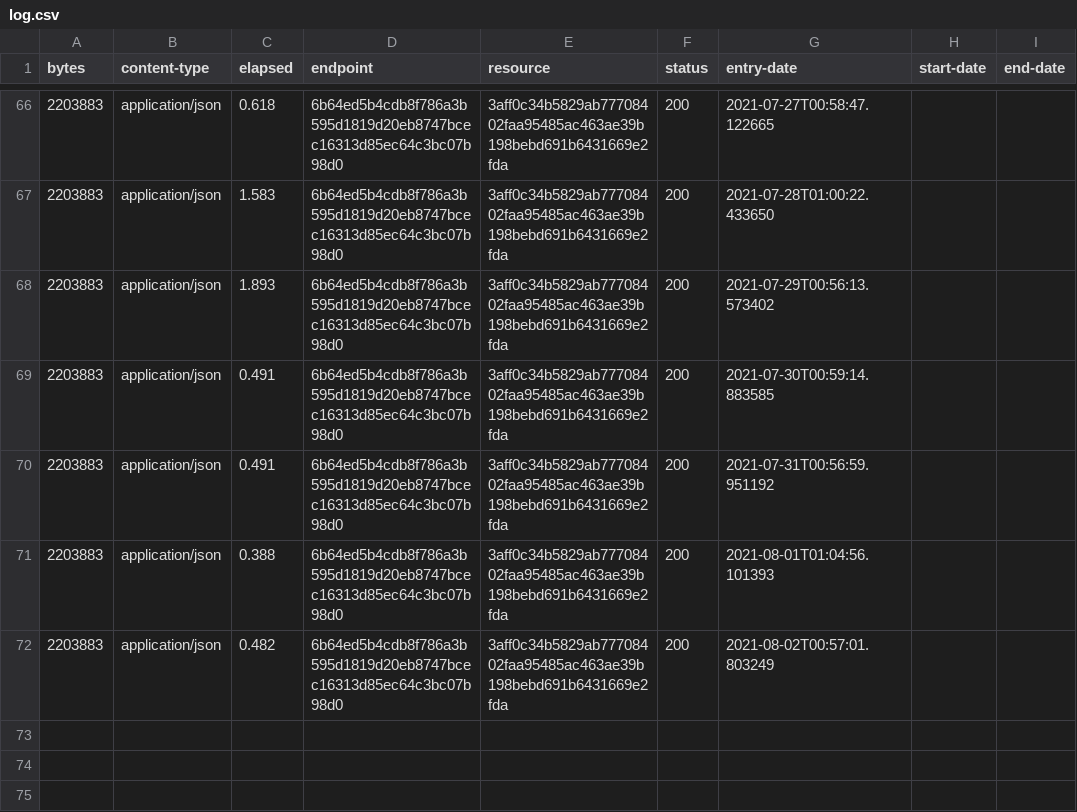
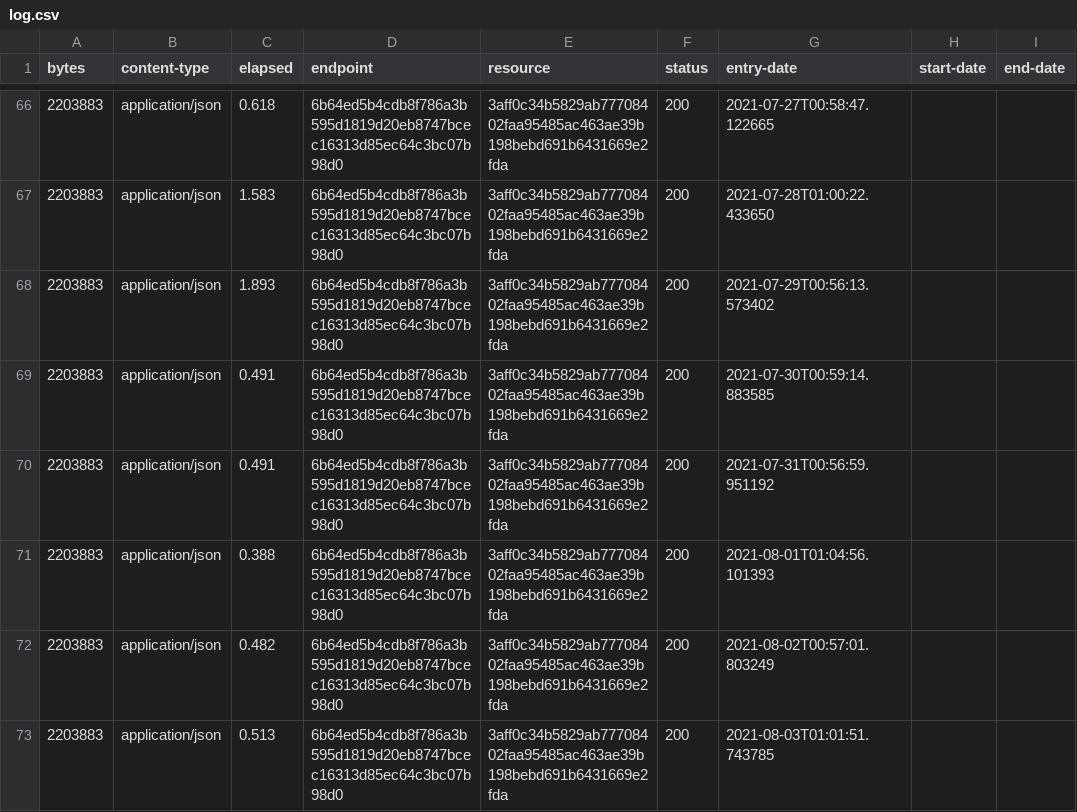
Before and after one commit to digital-land/heritage-coast-collection, a CSV file: collection/log.csv, drawn as a sheet; only a part is shown, gaps mark what is left out; the diff names each change by its address in the sheet, - before the commit and + after, or states it on an @@ line.

Commit message:
Collection 2021-08-03

```diff
--- a/collection/log.csv
+++ b/collection/log.csv
+row 73: 2203883 | application/json | 0.513 | 6b64ed5b4cdb8f786a3b595d1819d20eb8747bcec16313d85ec64c3bc07b98d0 | 3aff0c34b5829ab77708402faa95485ac463ae39b198bebd691b6431669e2fda | 200 | 2021-08-03T01:01:51.743785
```
